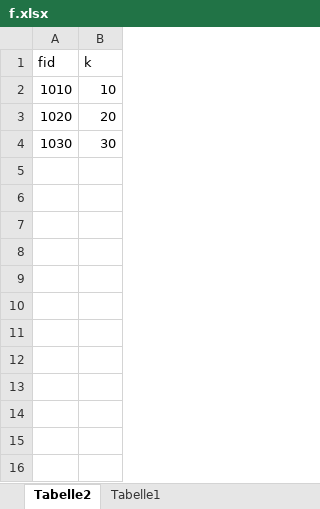
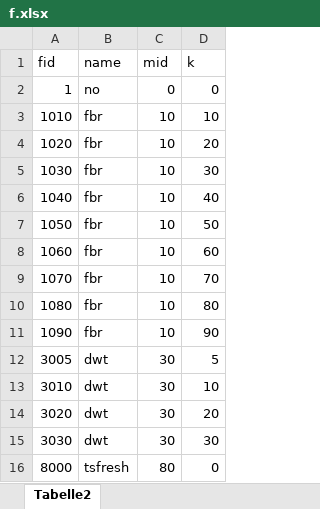
Before and after one commit to lkegel/fbc, an Excel workbook: Implementation/configs/f.xlsx, sheet Tabelle2, drawn as a sheet; values as stored, in another font and other column widths than the file's, no borders; addresses are those after the commit; the diff names each change by its address in the sheet, - before the commit and + after, or states it on an @@ line.

```diff
--- a/Implementation/configs/f.xlsx (sheet Tabelle2)
+++ b/Implementation/configs/f.xlsx (sheet Tabelle2)
-sheet tab: Tabelle1
+column B (name), rows 3-5: all fbr
+column C (mid), rows 3-5: all 10
+row 2: 1 | no | 0 | 0
+row 6: 1040 | fbr | 10 | 40
+row 7: 1050 | fbr | 10 | 50
+row 8: 1060 | fbr | 10 | 60
+row 9: 1070 | fbr | 10 | 70
+row 10: 1080 | fbr | 10 | 80
+row 11: 1090 | fbr | 10 | 90
+row 12: 3005 | dwt | 30 | 5
+row 13: 3010 | dwt | 30 | 10
+row 14: 3020 | dwt | 30 | 20
+row 15: 3030 | dwt | 30 | 30
+row 16: 8000 | tsfresh | 80 | 0
```
Also changed, not shown: Implementation/configs/d.xlsx, Implementation/configs/s.xlsx, 7 other files.
